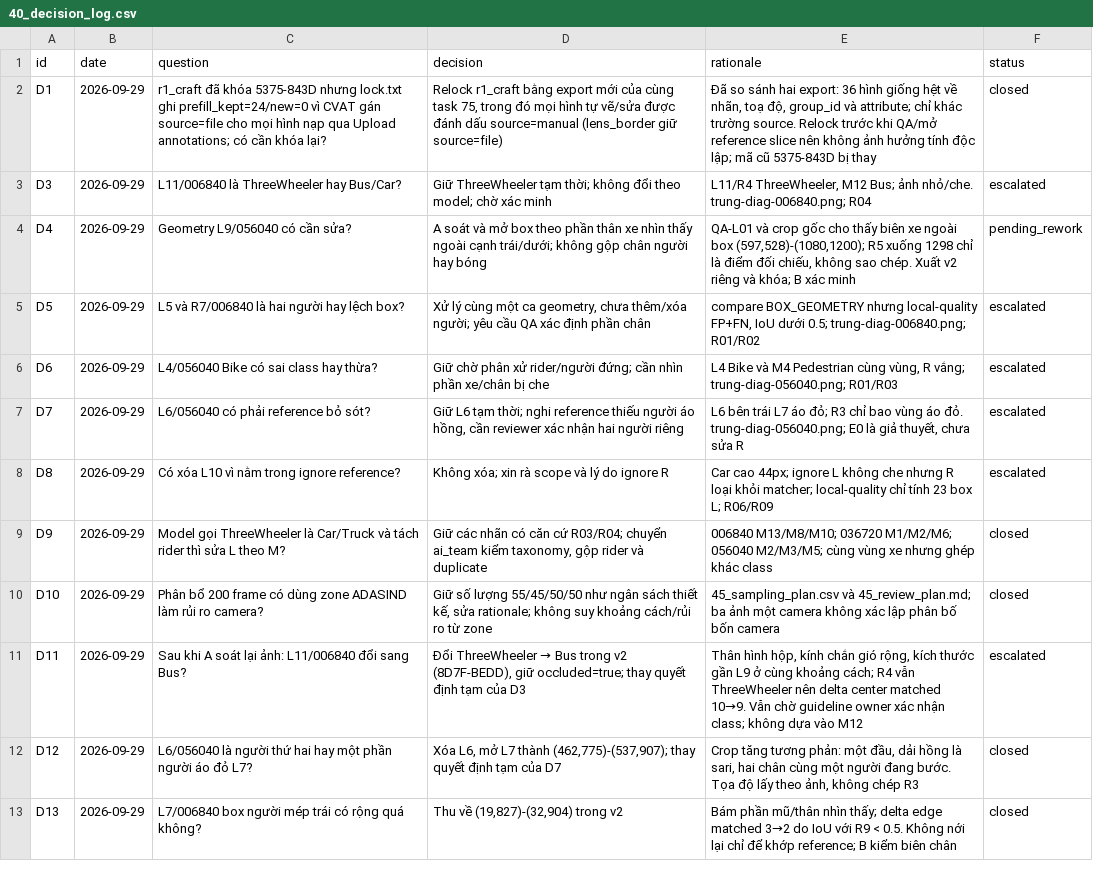
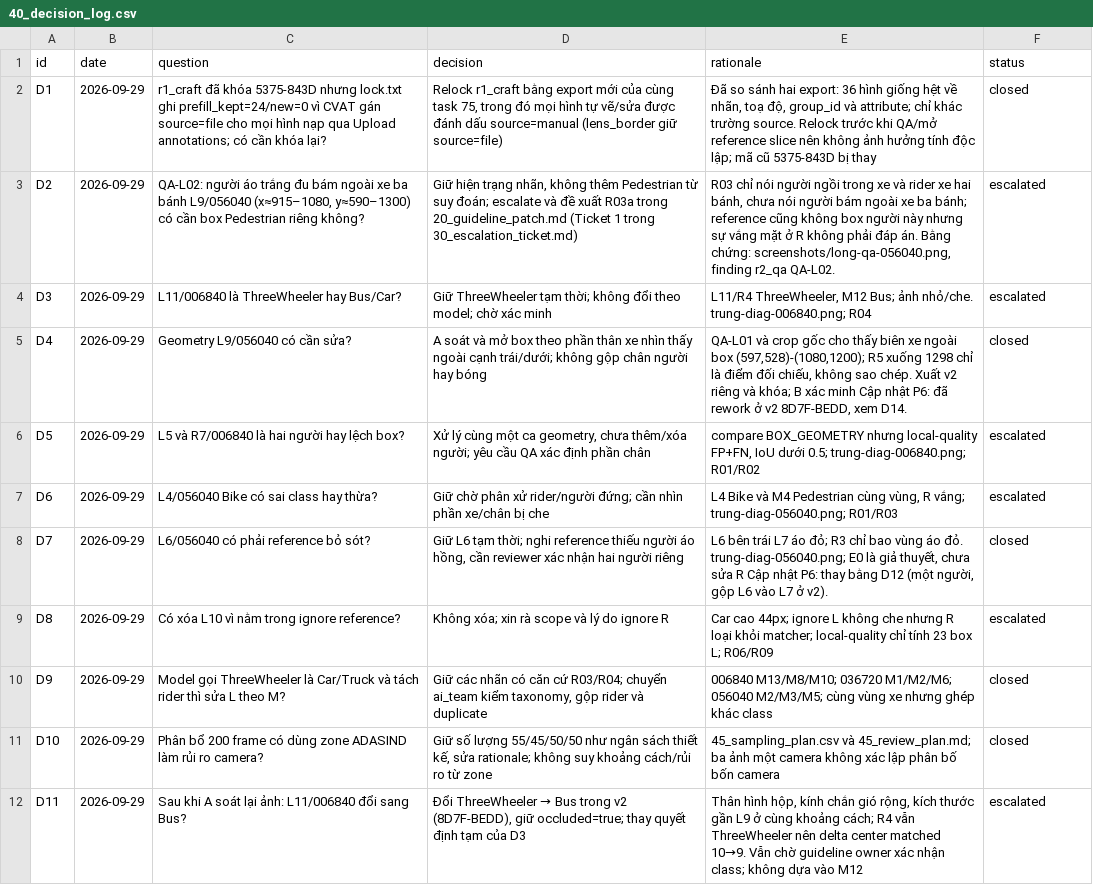
Before and after one commit to cuongherok4/K4-Day11-2A202602078-HoangManhCuong-CTL-SVM360-Fisheye-Lab-Student, a CSV file: submission/40_decision_log.csv, drawn as a sheet; only a part is shown; the shorter side is filled out with more unchanged rows; addresses are those after the commit; the diff names each change by its address in the sheet, - before the commit and + after, or states it on an @@ line.

Commit message:
P6 (C): bổ sung D2 bị thiếu, đóng D4/D7 theo D14/D12, cập nhật diagnosis sau P5, manifest check exit 0

```diff
--- a/submission/40_decision_log.csv
+++ b/submission/40_decision_log.csv
+row 3: D2 | 2026-09-29 | QA-L02: người áo trắng đu bám ngoài xe ba bánh L9/056040 (x≈915–1080, y≈590–1300) có cần box Pedestrian riêng không? | Giữ hiện trạng nhãn, không thêm Pedestrian từ suy đoán; escalate và đề xuất R03a trong 20_guideline_patch.md (Ticket 1 trong 30_escalation_ticket.md) | R03 chỉ nói người ngồi trong xe và rider xe hai bánh, chưa nói người bám ngoài xe ba bánh; reference cũng không box người này nhưng sự vắng mặt ở R không phải đáp án. Bằng chứng: screenshots/long-qa-056040.png, finding r2_qa QA-L02. | escalated
-E5 (rationale): …xác minh
+E5 (rationale): …xác minh Cập nhật P6: đã rework ở v2 8D7F-BEDD, xem D14.
-F5 (status): pending_rework
+F5 (status): closed
-E8 (rationale): …sửa R
+E8 (rationale): …sửa R Cập nhật P6: thay bằng D12 (một người, gộp L6 vào L7 ở v2).
-F8 (status): escalated
+F8 (status): closed
```
Also changed, not shown: 2 other files.
